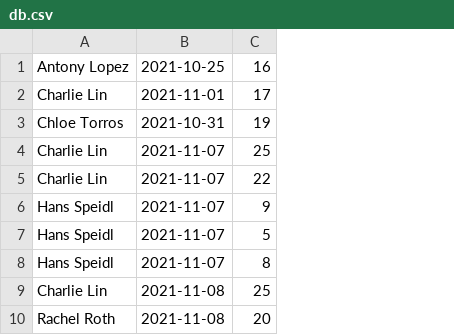
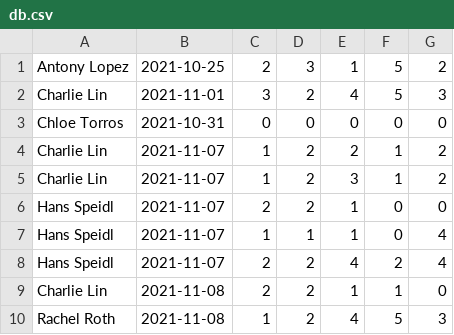
Before and after one commit to clin1234/ATG, a CSV file: db.csv, drawn as a sheet; removed rows and columns are numbered as before the commit, all else as after; the diff names each change by its address in the sheet, - before the commit and + after, or states it on an @@ line.

```diff
--- a/db.csv
+++ b/db.csv
-column C, rows 1-10: 16 | 17 | 19 | 25 | 22 | 9 | 5 | 8 | 25 | 20
+column C, rows 1-10: 2 | 3 | 0 | 1 | 1 | 2 | 1 | 2 | 2 | 1
+column D, rows 1-10: 3 | 2 | 0 | 2 | 2 | 2 | 1 | 2 | 2 | 2
+column E, rows 1-10: 1 | 4 | 0 | 2 | 3 | 1 | 1 | 4 | 1 | 4
+column F, rows 1-10: 5 | 5 | 0 | 1 | 1 | 0 | 0 | 2 | 1 | 5
+column G, rows 1-10: 2 | 3 | 0 | 2 | 2 | 0 | 4 | 4 | 0 | 3
```
Also changed, not shown: 2 other files.
